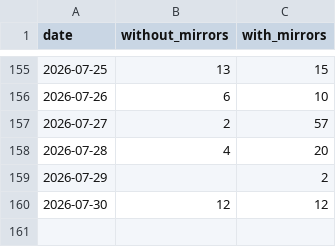
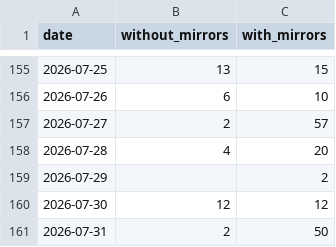
Before and after one commit to anulum/scpn-fusion-core, a CSV file: downloads/scpn-fusion.csv, drawn as a sheet; only a part is shown, gaps mark what is left out; the diff names each change by its address in the sheet, - before the commit and + after, or states it on an @@ line.

```diff
--- a/downloads/scpn-fusion.csv
+++ b/downloads/scpn-fusion.csv
+row 161: 2026-07-31 | 2 | 50
```
